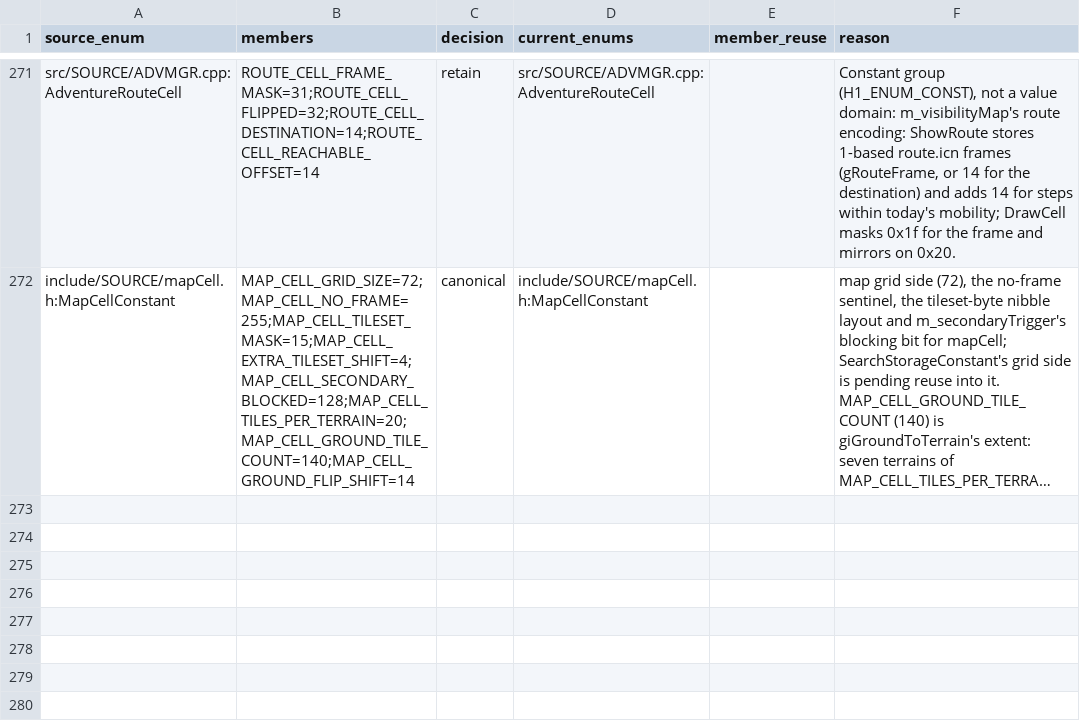
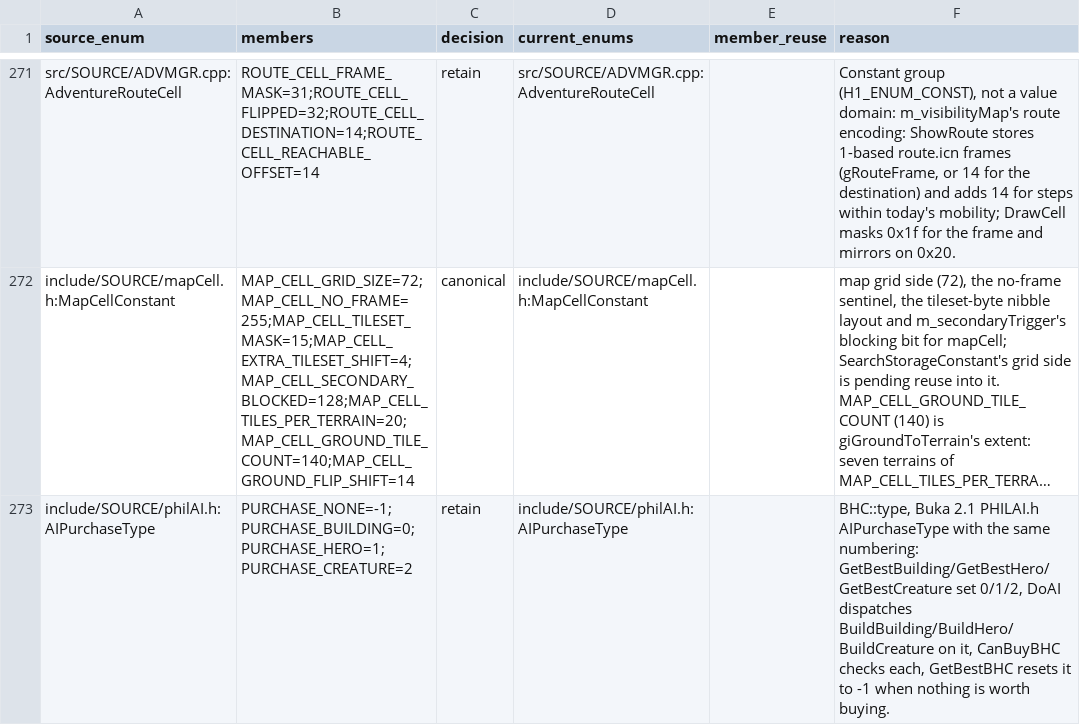
Before and after one commit to sushi-shi/homm1-decomp, a TSV file: config/reviews/enum-reuse.tsv, drawn as a sheet; only a part is shown, gaps mark what is left out; long unchanged cells end in …; the diff names each change by its address in the sheet, - before the commit and + after, or states it on an @@ line.

Commit message:
philAI.h: AIPurchaseType for BHC::type (Buka 2.1 numbering)
GetBestBuilding/Hero/Creature fill PURCHASE_BUILDING/HERO/CREATURE, DoAI
and CanBuyBHC switch on them, GetBestBHC resets to PURCHASE_NONE; DoAI's
'type >= 0' test is '>= PURCHASE_BUILDING'. semdiff 0 exclusive (fst only).

```diff
--- a/config/reviews/enum-reuse.tsv
+++ b/config/reviews/enum-reuse.tsv
+row 273: include/SOURCE/philAI.h:AIPurchaseType | PURCHASE_NONE=-1;PURCHASE_BUILDING=0;PURCHASE_HERO=1;PURCHASE_CREATURE=2 | retain | include/SOURCE/philAI.h:AIPurchaseType |  | BHC::type, Buka 2.1 PHILAI.h AIPurchaseType with the same numbering: GetBestBuilding/GetBestHero/GetBestCreature set 0/1/2, DoAI dispatches BuildBuilding/BuildHero/BuildCreature on it, CanBuyBHC checks each, GetBestBHC resets it to -1 when nothing is worth buying.
```
Also changed, not shown: 2 other files.
